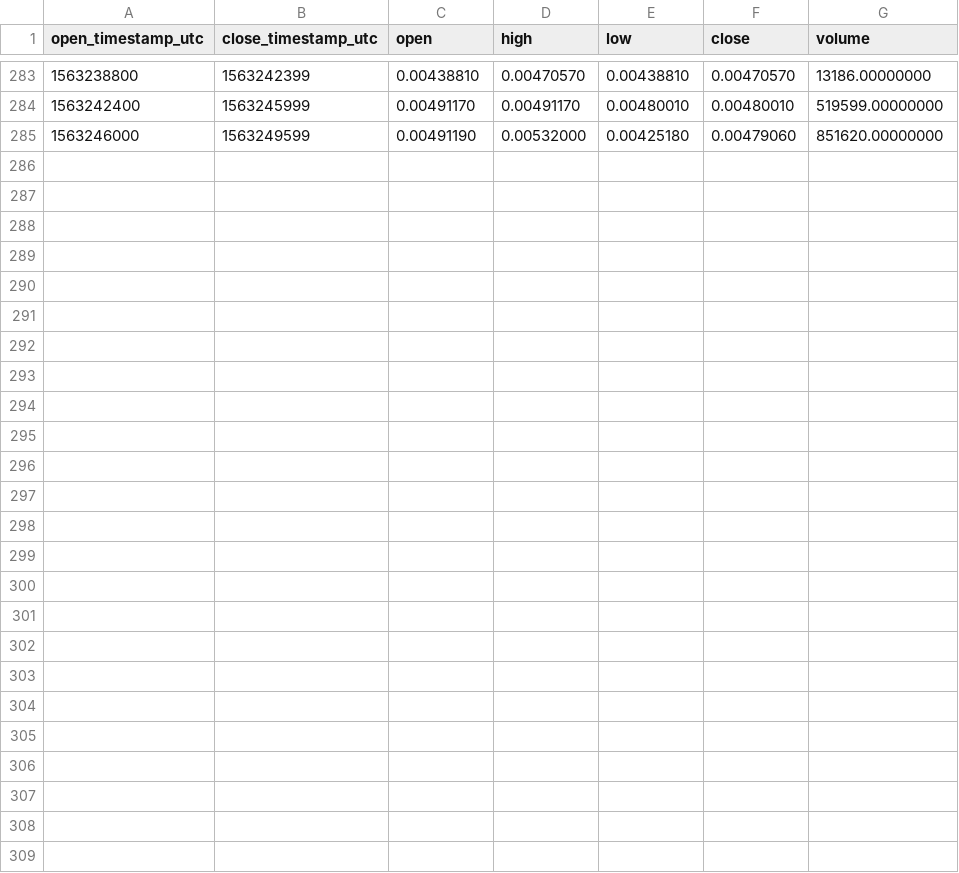
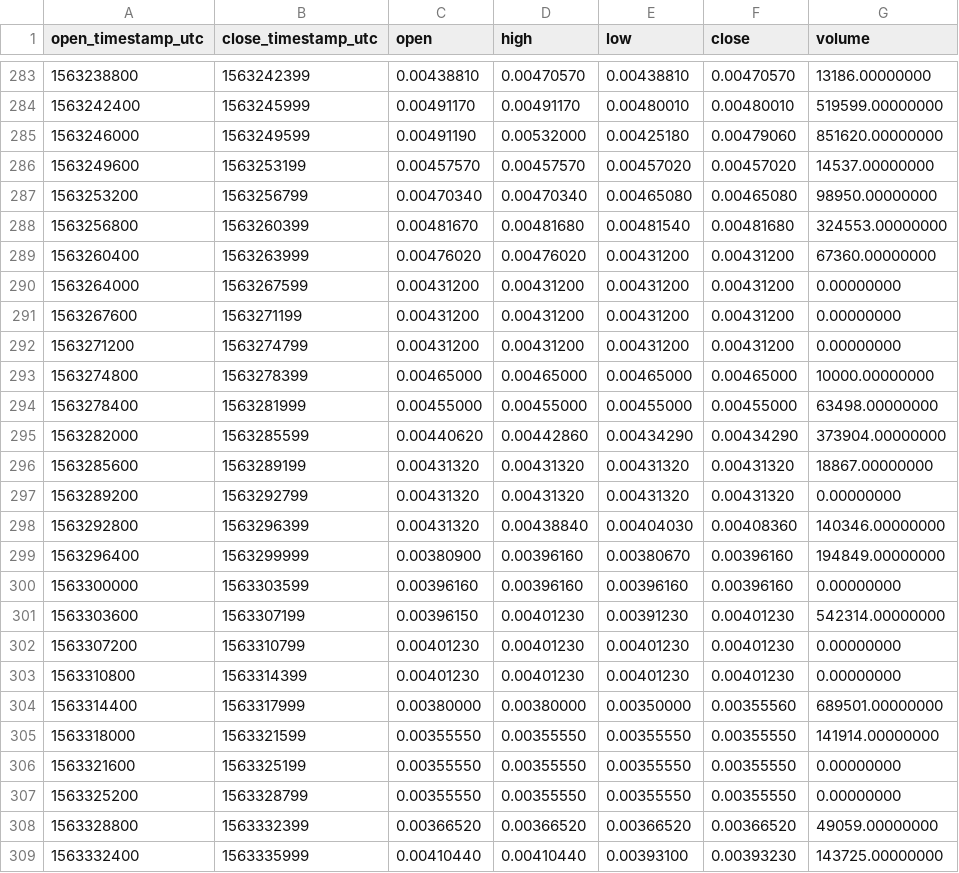
Before and after one commit to cryptobigbro/binance-ERDPAX, a CSV file: binance-ERDPAX-1h.csv, drawn as a sheet; only a part is shown, gaps mark what is left out.

Commit message:
Update OHLCV data.

```diff
--- a/binance-ERDPAX-1h.csv
+++ b/binance-ERDPAX-1h.csv
@@ -285 +285,25 @@ open_timestamp_utc,close_timestamp_utc,open,high,low,close,volume
 1563246000,1563249599,0.00491190,0.00532000,0.00425180,0.00479060,851620.00000000
+1563249600,1563253199,0.00457570,0.00457570,0.00457020,0.00457020,14537.00000000
+1563253200,1563256799,0.00470340,0.00470340,0.00465080,0.00465080,98950.00000000
+1563256800,1563260399,0.00481670,0.00481680,0.00481540,0.00481680,324553.00000000
+1563260400,1563263999,0.00476020,0.00476020,0.00431200,0.00431200,67360.00000000
+1563264000,1563267599,0.00431200,0.00431200,0.00431200,0.00431200,0.00000000
+1563267600,1563271199,0.00431200,0.00431200,0.00431200,0.00431200,0.00000000
+1563271200,1563274799,0.00431200,0.00431200,0.00431200,0.00431200,0.00000000
+1563274800,1563278399,0.00465000,0.00465000,0.00465000,0.00465000,10000.00000000
+1563278400,1563281999,0.00455000,0.00455000,0.00455000,0.00455000,63498.00000000
+1563282000,1563285599,0.00440620,0.00442860,0.00434290,0.00434290,373904.00000000
+1563285600,1563289199,0.00431320,0.00431320,0.00431320,0.00431320,18867.00000000
+1563289200,1563292799,0.00431320,0.00431320,0.00431320,0.00431320,0.00000000
+1563292800,1563296399,0.00431320,0.00438840,0.00404030,0.00408360,140346.00000000
+1563296400,1563299999,0.00380900,0.00396160,0.00380670,0.00396160,194849.00000000
+1563300000,1563303599,0.00396160,0.00396160,0.00396160,0.00396160,0.00000000
+1563303600,1563307199,0.00396150,0.00401230,0.00391230,0.00401230,542314.00000000
+1563307200,1563310799,0.00401230,0.00401230,0.00401230,0.00401230,0.00000000
+1563310800,1563314399,0.00401230,0.00401230,0.00401230,0.00401230,0.00000000
+1563314400,1563317999,0.00380000,0.00380000,0.00350000,0.00355560,689501.00000000
+1563318000,1563321599,0.00355550,0.00355550,0.00355550,0.00355550,141914.00000000
+1563321600,1563325199,0.00355550,0.00355550,0.00355550,0.00355550,0.00000000
+1563325200,1563328799,0.00355550,0.00355550,0.00355550,0.00355550,0.00000000
+1563328800,1563332399,0.00366520,0.00366520,0.00366520,0.00366520,49059.00000000
+1563332400,1563335999,0.00410440,0.00410440,0.00393100,0.00393230,143725.00000000
```
Also changed, not shown: binance-ERDPAX-1d.csv, 1 other file.
